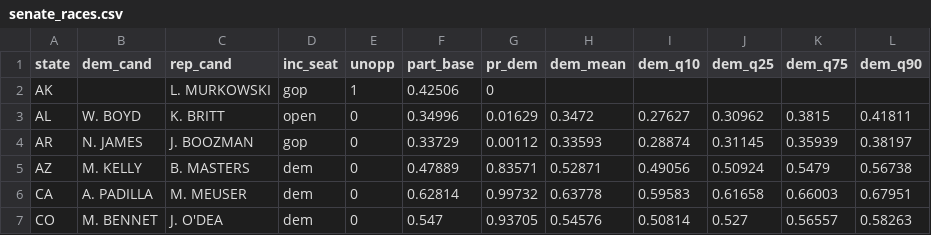
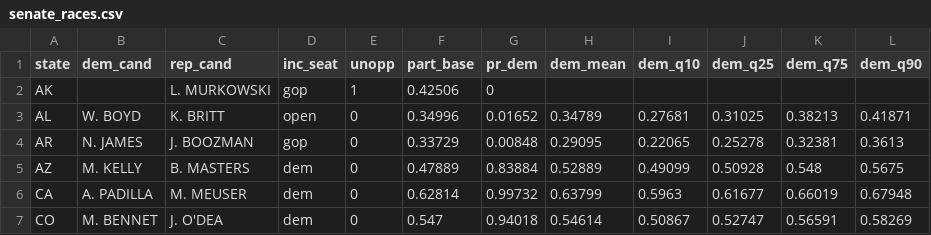
Before and after one commit to CoryMcCartan/midterms-22, a CSV file: docs/senate_races.csv, drawn as a sheet; only a part is shown; the diff covers the shown part only.

```diff
--- a/docs/senate_races.csv
+++ b/docs/senate_races.csv
@@ -2,6 +2,6 @@ state,dem_cand,rep_cand,inc_seat,unopp,part_base,pr_dem,dem_mean,dem_q10,dem_q25
 AK,,L. MURKOWSKI,gop,1,0.42506,0,,,,,
-AL,W. BOYD,K. BRITT,open,0,0.34996,0.01629,0.3472,0.27627,0.30962,0.3815,0.41811
-AR,N. JAMES,J. BOOZMAN,gop,0,0.33729,0.00112,0.33593,0.28874,0.31145,0.35939,0.38197
-AZ,M. KELLY,B. MASTERS,dem,0,0.47889,0.83571,0.52871,0.49056,0.50924,0.5479,0.56738
-CA,A. PADILLA,M. MEUSER,dem,0,0.62814,0.99732,0.63778,0.59583,0.61658,0.66003,0.67951
-CO,M. BENNET,J. O'DEA,dem,0,0.547,0.93705,0.54576,0.50814,0.527,0.56557,0.58263
+AL,W. BOYD,K. BRITT,open,0,0.34996,0.01652,0.34789,0.27681,0.31025,0.38213,0.41871
+AR,N. JAMES,J. BOOZMAN,gop,0,0.33729,0.00848,0.29095,0.22065,0.25278,0.32381,0.3613
+AZ,M. KELLY,B. MASTERS,dem,0,0.47889,0.83884,0.52889,0.49099,0.50928,0.548,0.5675
+CA,A. PADILLA,M. MEUSER,dem,0,0.62814,0.99732,0.63799,0.5963,0.61677,0.66019,0.67948
+CO,M. BENNET,J. O'DEA,dem,0,0.547,0.94018,0.54614,0.50867,0.52747,0.56591,0.58269
```
Also changed, not shown: 154 edited cells elsewhere in this file, docs/history.csv, docs/house_districts.csv, 5 other files.
